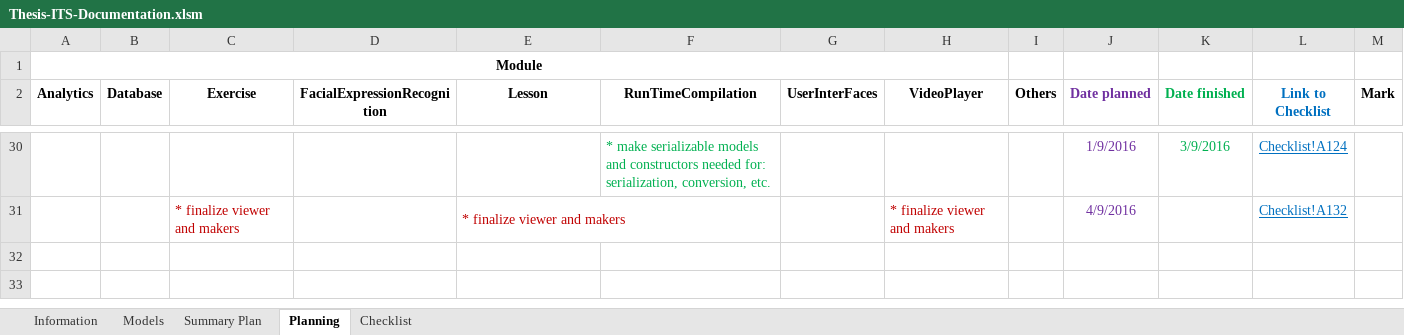
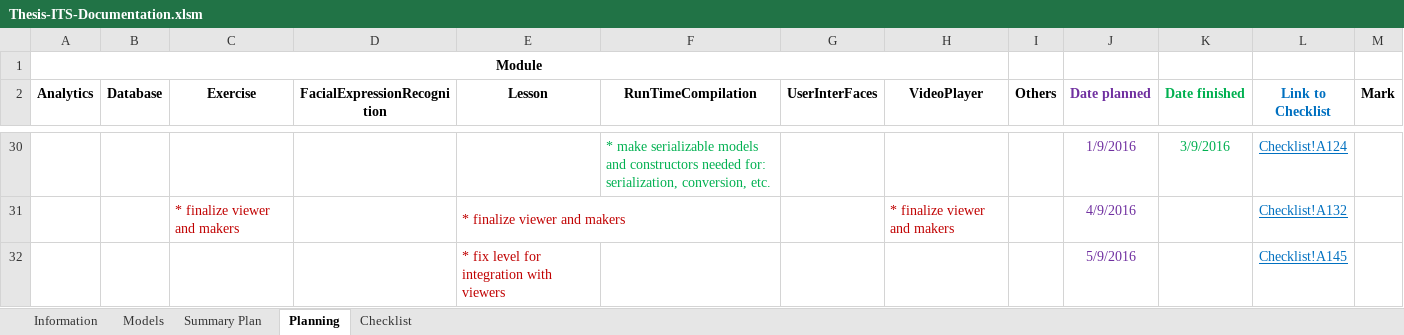
Before and after one commit to robertoguazon/Thesis-ITS, an Excel workbook: Thesis-ITS-Documentation.xlsm, sheet Planning, drawn as a sheet; only a part is shown, gaps mark what is left out; values as stored, in another font and other column widths than the file's, no borders; conditional formats not drawn; the diff names each change by its address in the sheet, - before the commit and + after, or states it on an @@ line.

Commit message:
fixed viewer to fit parent width and height

```diff
--- a/Thesis-ITS-Documentation.xlsm (sheet Planning)
+++ b/Thesis-ITS-Documentation.xlsm (sheet Planning)
+row 32:  |  |  |  | * fix level for integration with viewers |  |  |  |  | 5/9/2016 |  | Checklist!A145 | Some
```
Also changed, not shown: sheet Summary Plan, sheet Checklist, charts or pictures, 8 other files.
